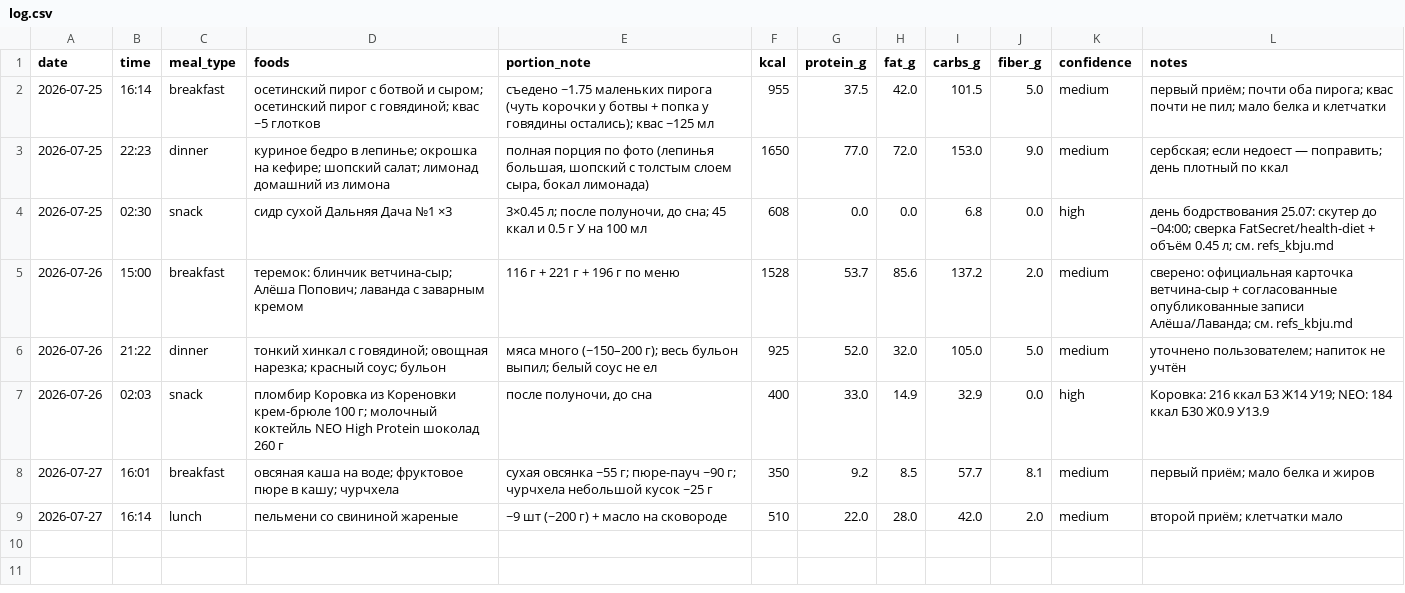
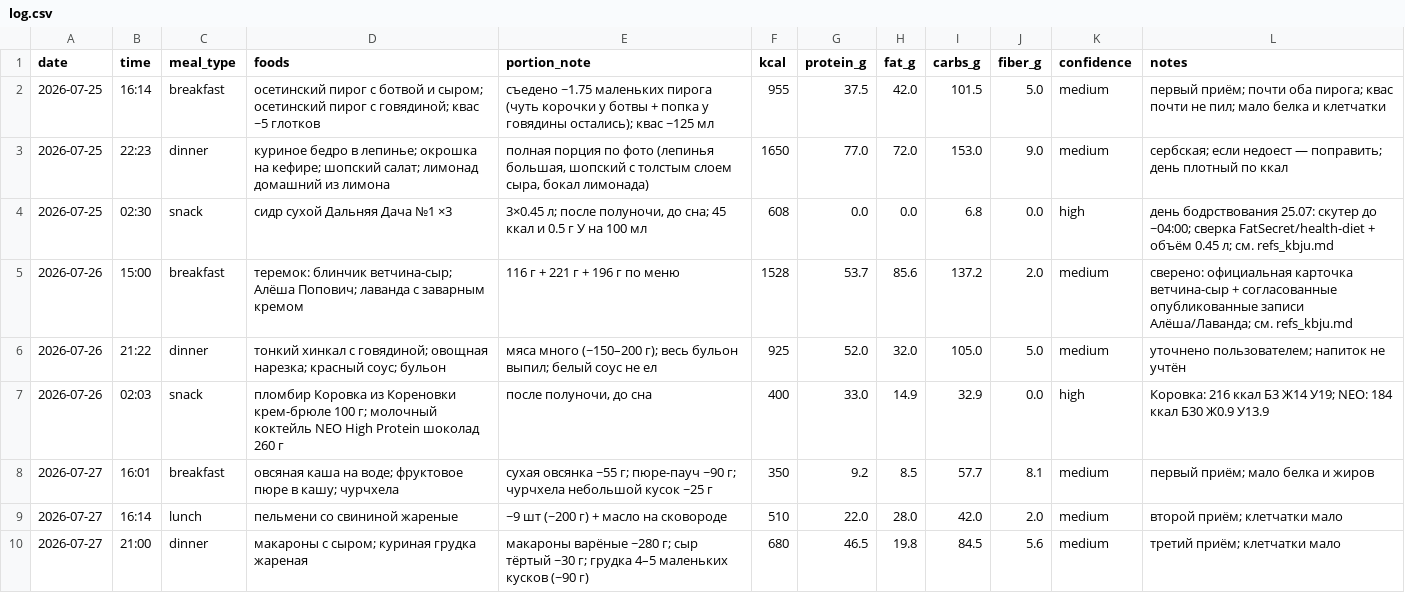
Before and after one commit to xamartinsa/goals, a CSV file: nutrition/log.csv, drawn as a sheet.

```diff
--- a/nutrition/log.csv
+++ b/nutrition/log.csv
@@ -9 +9,2 @@ date,time,meal_type,foods,portion_note,kcal,protein_g,fat_g,carbs_g,fiber_g,conf
 2026-07-27,16:14,lunch,"пельмени со свининой жареные","~9 шт (~200 г) + масло на сковороде",510,22.0,28.0,42.0,2.0,medium,"второй приём; клетчатки мало"
+2026-07-27,21:00,dinner,"макароны с сыром; куриная грудка жареная","макароны варёные ~280 г; сыр тёртый ~30 г; грудка 4–5 маленьких кусков (~90 г)",680,46.5,19.8,84.5,5.6,medium,"третий приём; клетчатки мало"
```
Also changed, not shown: 1 other file.
